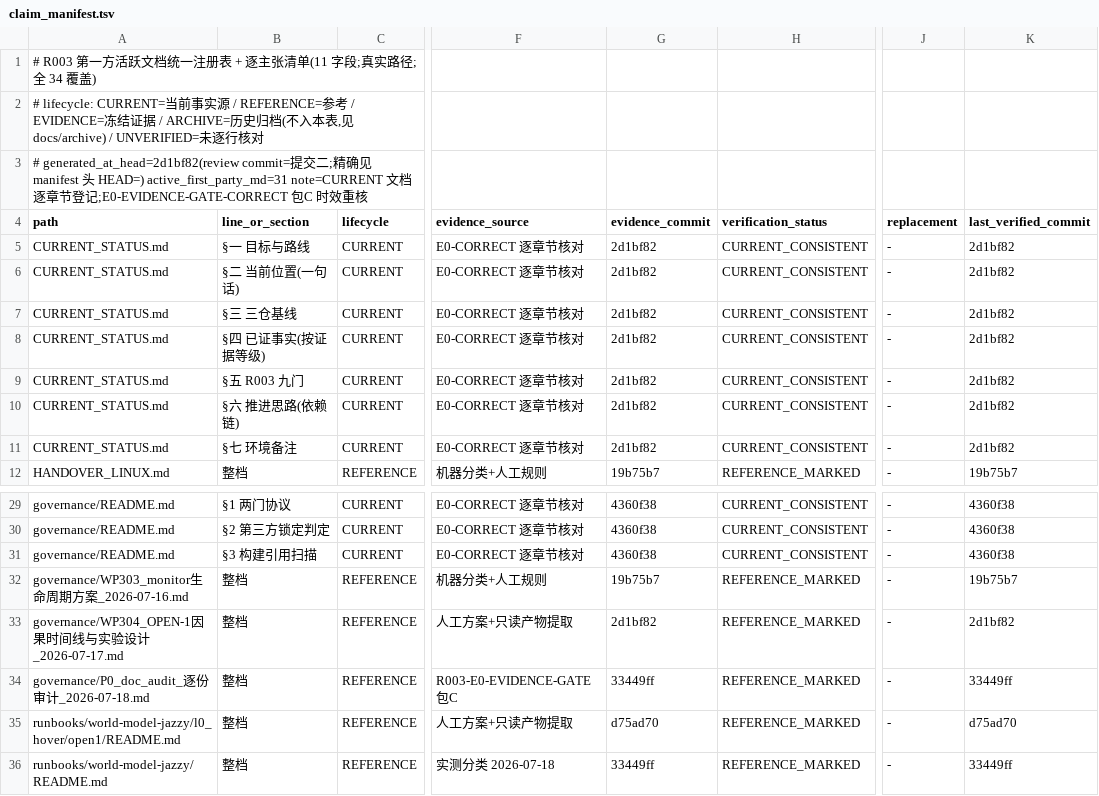
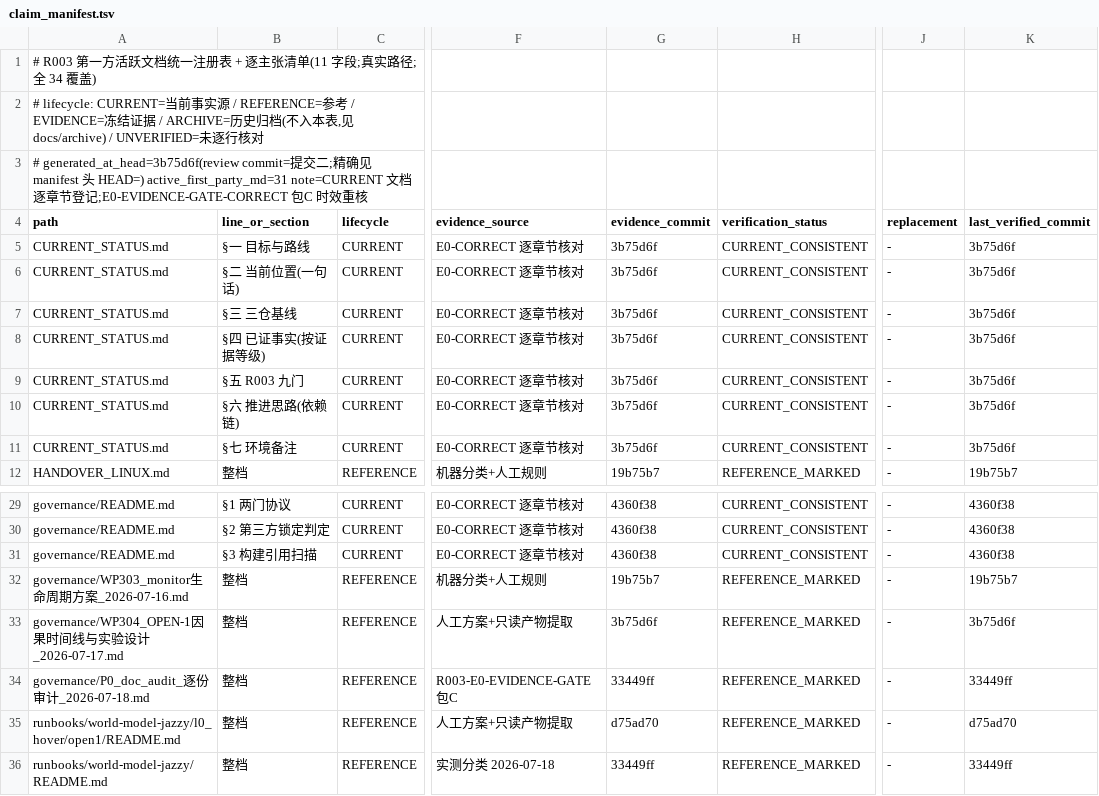
Before and after one commit to ai4sci-z/GBPlanner-WorldModel-Integration, a TSV file: governance/claim_manifest.tsv, drawn as a sheet; only a part is shown, gaps mark what is left out; the diff names each change by its address in the sheet, - before the commit and + after, or states it on an @@ line.

```diff
--- a/governance/claim_manifest.tsv
+++ b/governance/claim_manifest.tsv
-A3 (path): # generated_at_head=2d1bf82(review commit=提…
+A3 (path): # generated_at_head=3b75d6f(review commit=提…
-G5:G11 (evidence_commit): 2d1bf82
+G5:G11 (evidence_commit): 3b75d6f
-K5:K11 (last_verified_commit): 2d1bf82
+K5:K11 (last_verified_commit): 3b75d6f
-G33 (evidence_commit): 2d1bf82
+G33 (evidence_commit): 3b75d6f
-K33 (last_verified_commit): 2d1bf82
+K33 (last_verified_commit): 3b75d6f
```
